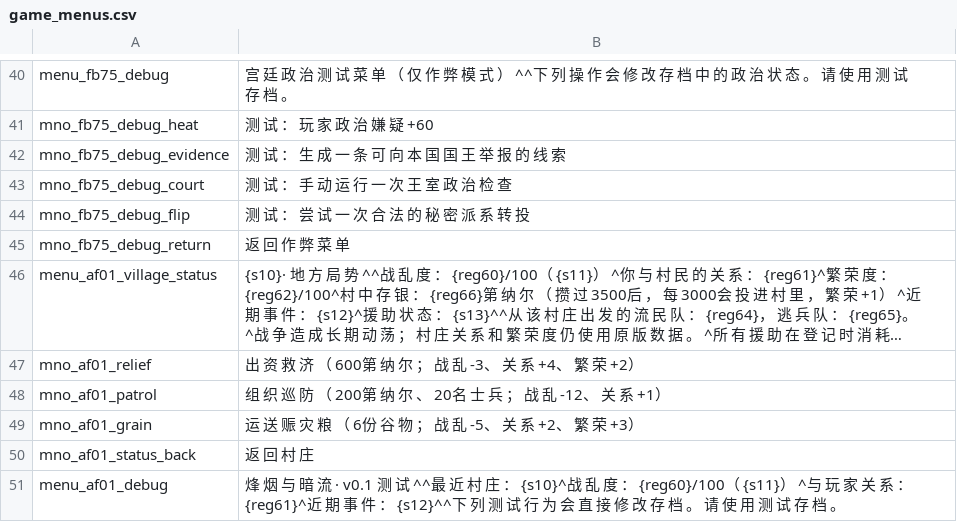
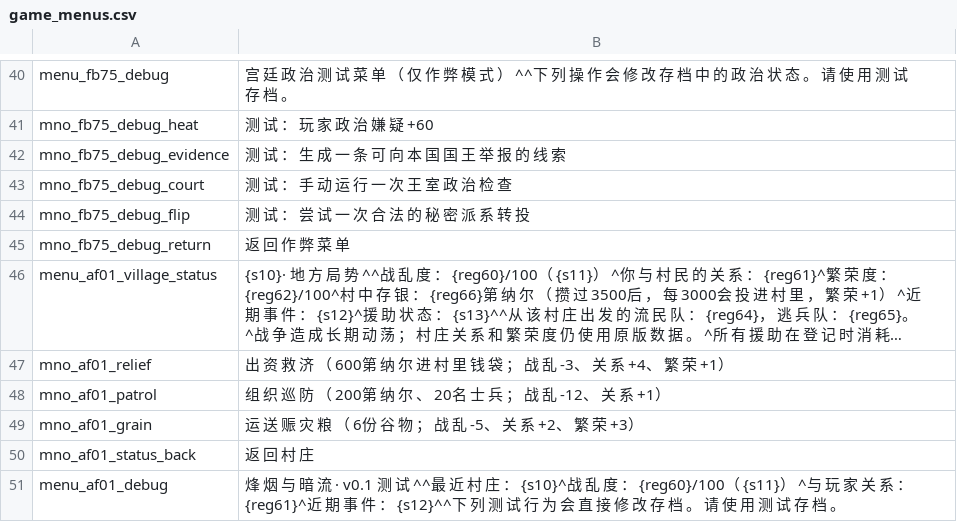
Before and after one commit to Augdgasjkh354-lang/ok, a CSV file: localization/cn_s/game_menus.csv, drawn as a sheet; only a part is shown, gaps mark what is left out; long unchanged cells end in …; the diff names each change by its address in the sheet, - before the commit and + after, or states it on an @@ line.

```diff
--- a/localization/cn_s/game_menus.csv
+++ b/localization/cn_s/game_menus.csv
-B47: …纳 尔 ； 战 乱 -3、 关 系 +4、 繁 荣 +2）
+B47: …纳 尔 进 村 里 钱 袋 ； 战 乱 -3、 关 系 +4、 繁 荣 +1）
```
Also changed, not shown: localization/cn_s/quick_strings.csv, localization/cns/game_menus.csv, 16 other files.
